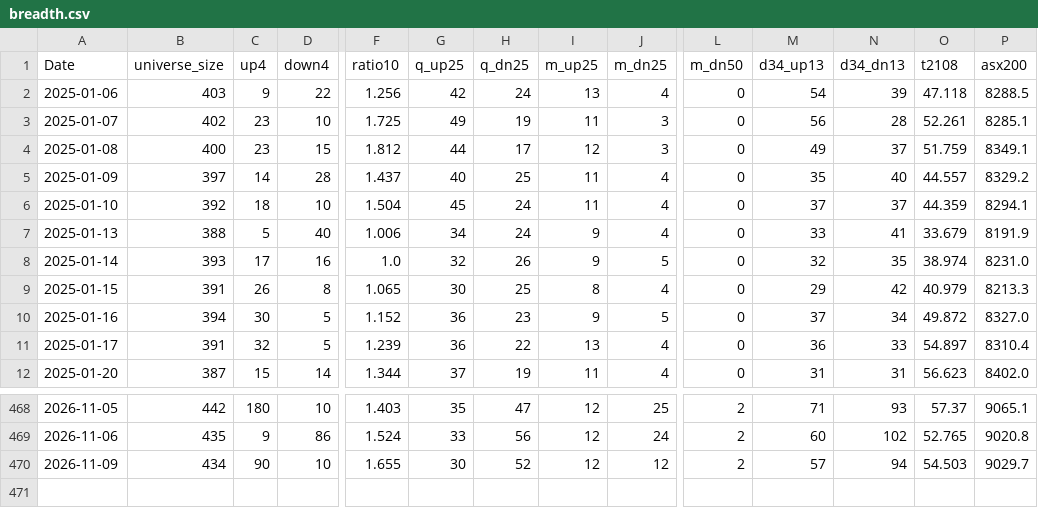
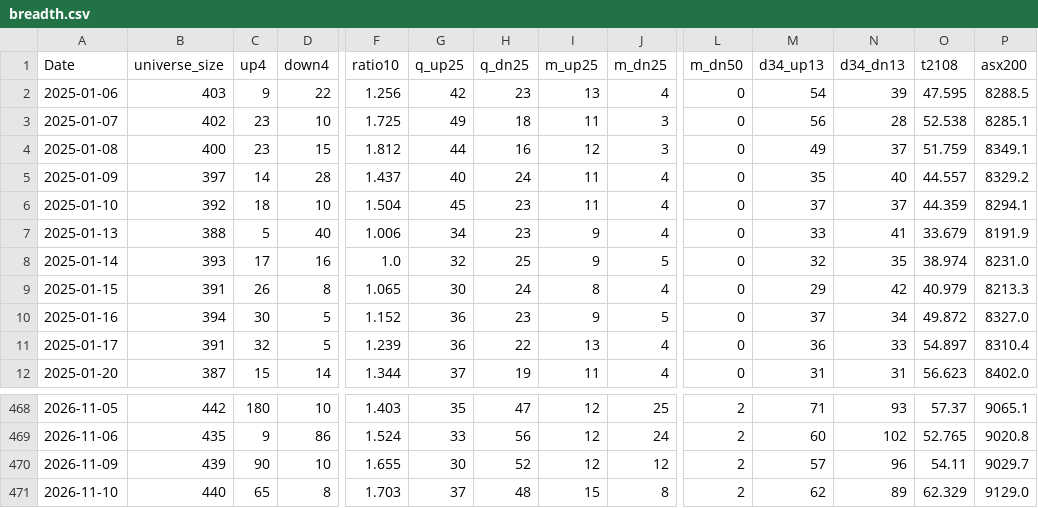
Before and after one commit to nick-l-wh/au-breadth, a CSV file: data/breadth.csv, drawn as a sheet; only a part is shown, gaps mark what is left out; rows hold the shown columns only; the diff names each change by its address in the sheet, - before the commit and + after, or states it on an @@ line.

Commit message:
update breadth through 2026-11-10

```diff
--- a/data/breadth.csv
+++ b/data/breadth.csv
-H2 (q_dn25): 24
+H2 (q_dn25): 23
-O2 (t2108): 47.118
+O2 (t2108): 47.595
-H3 (q_dn25): 19
+H3 (q_dn25): 18
-O3 (t2108): 52.261
+O3 (t2108): 52.538
-H4 (q_dn25): 17
+H4 (q_dn25): 16
-H5 (q_dn25): 25
+H5 (q_dn25): 24
-H6:H7 (q_dn25): 24
+H6:H7 (q_dn25): 23
-H8 (q_dn25): 26
+H8 (q_dn25): 25
-H9 (q_dn25): 25
+H9 (q_dn25): 24
-B470 (universe_size): 434
+B470 (universe_size): 439
-N470 (d34_dn13): 94
+N470 (d34_dn13): 96
-O470 (t2108): 54.503
+O470 (t2108): 54.11
+row 471: 2026-11-10 | 440 | 65 | 8 | 1.703 | 37 | 48 | 15 | 8 | 2 | 62 | 89 | 62.329 | 9129.0
```
Also changed, not shown: data/highs_52w.csv, data/highs_52w_history.csv.
